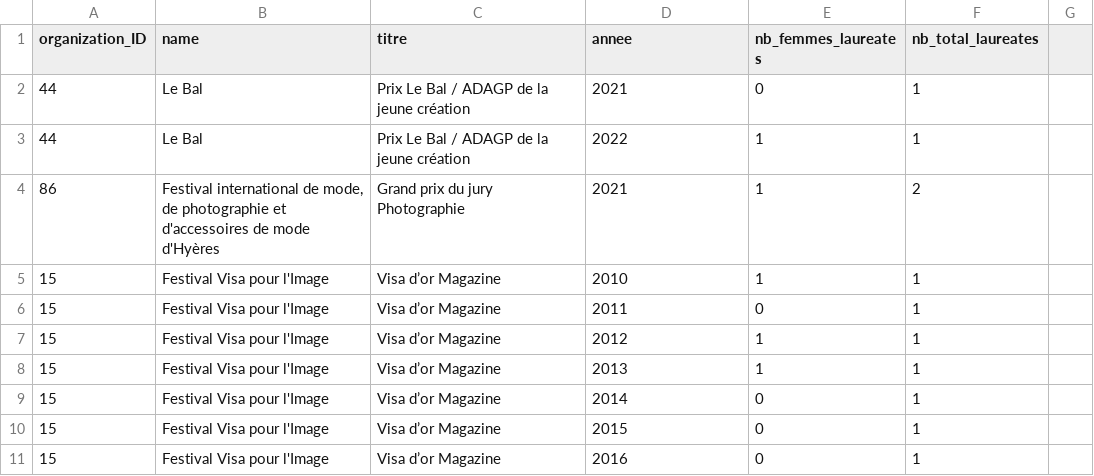
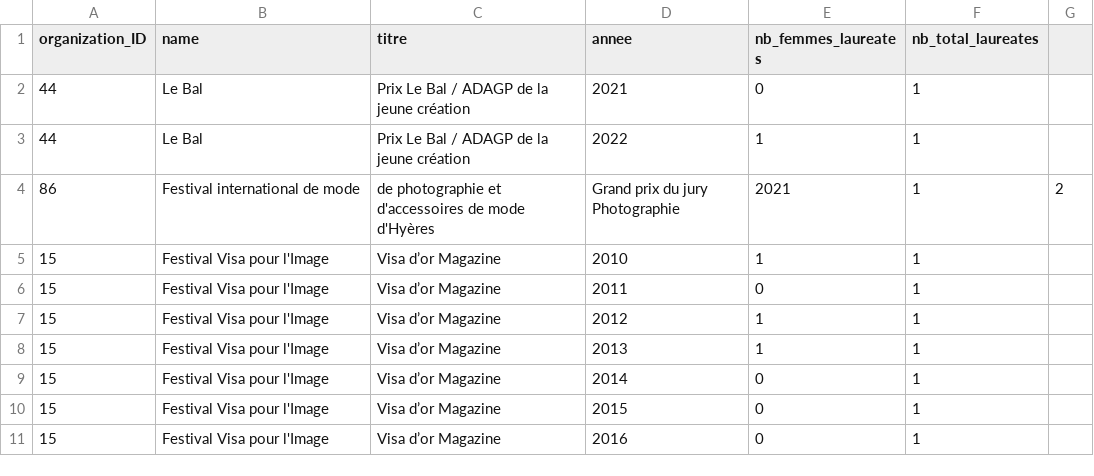
Before and after one commit to betagouv/ellesfontlaphoto, a CSV file: db/import_chiffres_prix_associes_a_org.csv, drawn as a sheet; only a part is shown; removed rows and columns are numbered as before the commit, all else as after; the diff names each change by its address in the sheet, - before the commit and + after, or states it on an @@ line.

```diff
--- a/db/import_chiffres_prix_associes_a_org.csv
+++ b/db/import_chiffres_prix_associes_a_org.csv
-row 4: 86 | Festival international de mode, de photographie et d'accessoires de mode d'Hyères | Grand prix du jury Photographie | 2021 | 1 | 2
+row 4: 86 | Festival international de mode | de photographie et d'accessoires de mode d'Hyères | Grand prix du jury Photographie | 2021 | 1 | 2
```
Also changed, not shown: db/import_prix_associes_a_org.csv, 5 other files.
